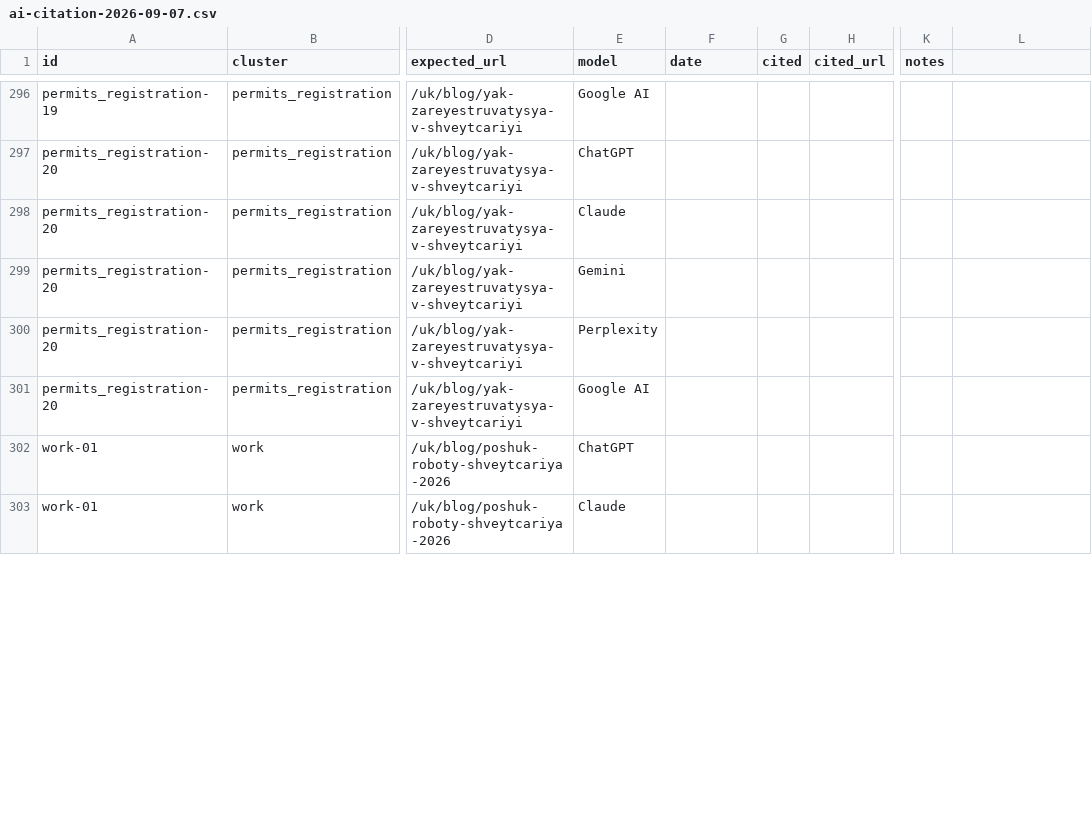
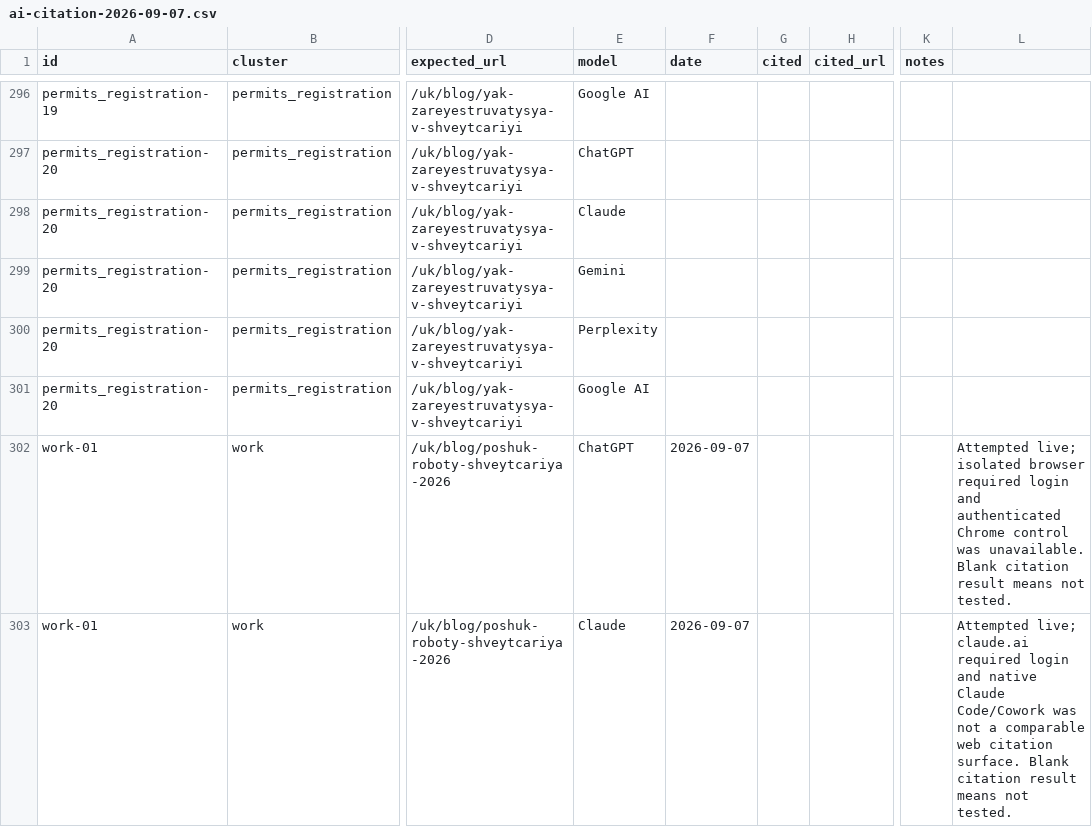
Before and after one commit to aiinsider52/sweezylanding, a CSV file: reports/ai-citation-2026-09-07.csv, drawn as a sheet; only a part is shown, gaps mark what is left out; the diff covers the shown part only; the diff names each change by its address in the sheet, - before the commit and + after, or states it on an @@ line.

```diff
--- a/reports/ai-citation-2026-09-07.csv
+++ b/reports/ai-citation-2026-09-07.csv
-F302:F303 (date): (empty)
+F302:F303 (date): 2026-09-07
-L302: (empty)
+L302: Attempted live; isolated browser required login and authenticated Chrome control was unavailable. Blank citation result means not tested.
-L303: (empty)
+L303: Attempted live; claude.ai required login and native Claude Code/Cowork was not a comparable web citation surface. Blank citation result means not tested.
```
Also changed, not shown: 82 edited cells elsewhere in this file, 2 other files.
